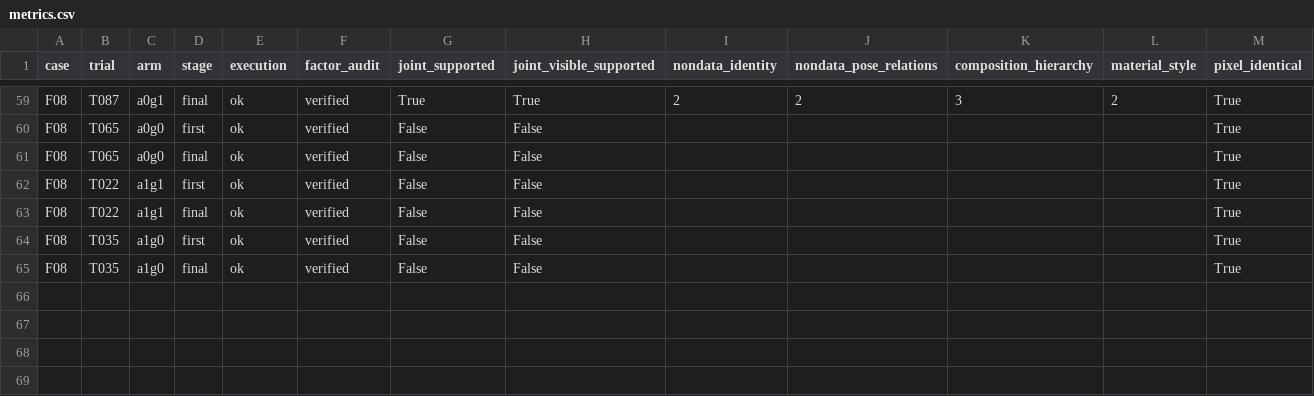
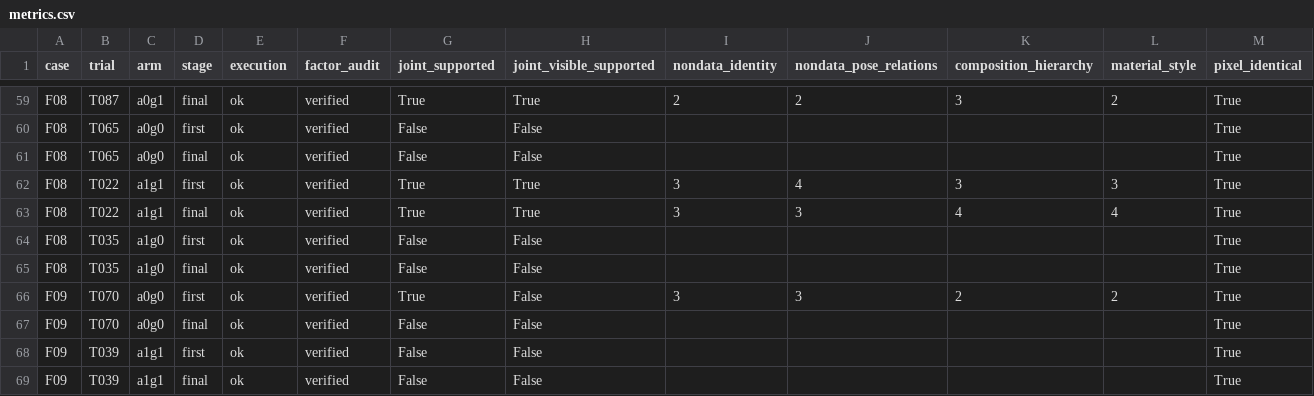
Before and after one commit to Guozihengwww/codemetaphor-review-127, a CSV file: reference-factorial-24/reports/reference_factorial24/metrics.csv, drawn as a sheet; only a part is shown, gaps mark what is left out.

Commit message:
Update24-design four-condition reference experiment

```diff
--- a/reference-factorial-24/reports/reference_factorial24/metrics.csv
+++ b/reference-factorial-24/reports/reference_factorial24/metrics.csv
@@ -61,5 +61,9 @@ F08,T065,a0g0,first,ok,verified,False,False,,,,,True
 F08,T065,a0g0,final,ok,verified,False,False,,,,,True
-F08,T022,a1g1,first,ok,verified,False,False,,,,,True
-F08,T022,a1g1,final,ok,verified,False,False,,,,,True
+F08,T022,a1g1,first,ok,verified,True,True,3,4,3,3,True
+F08,T022,a1g1,final,ok,verified,True,True,3,3,4,4,True
 F08,T035,a1g0,first,ok,verified,False,False,,,,,True
 F08,T035,a1g0,final,ok,verified,False,False,,,,,True
+F09,T070,a0g0,first,ok,verified,True,False,3,3,2,2,True
+F09,T070,a0g0,final,ok,verified,False,False,,,,,True
+F09,T039,a1g1,first,ok,verified,False,False,,,,,True
+F09,T039,a1g1,final,ok,verified,False,False,,,,,True
```
Also changed, not shown: 9 other files.
